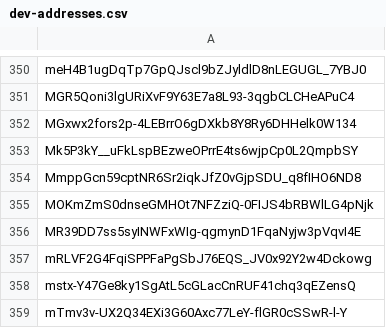
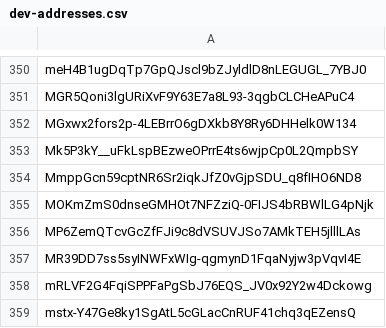
Before and after one commit to Jonny-Ringo/the_eye_of_AO, a CSV file: data/dev-addresses.csv, drawn as a sheet; only a part is shown, gaps mark what is left out; the shorter side is filled out with more unchanged rows.

Commit message:
📥 Updated developer address list

```diff
--- a/data/dev-addresses.csv
+++ b/data/dev-addresses.csv
@@ -355,2 +355,3 @@ MmppGcn59cptNR6Sr2iqkJfZ0vGjpSDU_q8fIHO6ND8
 MOKmZmS0dnseGMHOt7NFZziQ-0FIJS4bRBWlLG4pNjk
+MP6ZemQTcvGcZfFJi9c8dVSUVJSo7AMkTEH5jlllLAs
 MR39DD7ss5syINWFxWIg-qgmynD1FqaNyjw3pVqvI4E
```
